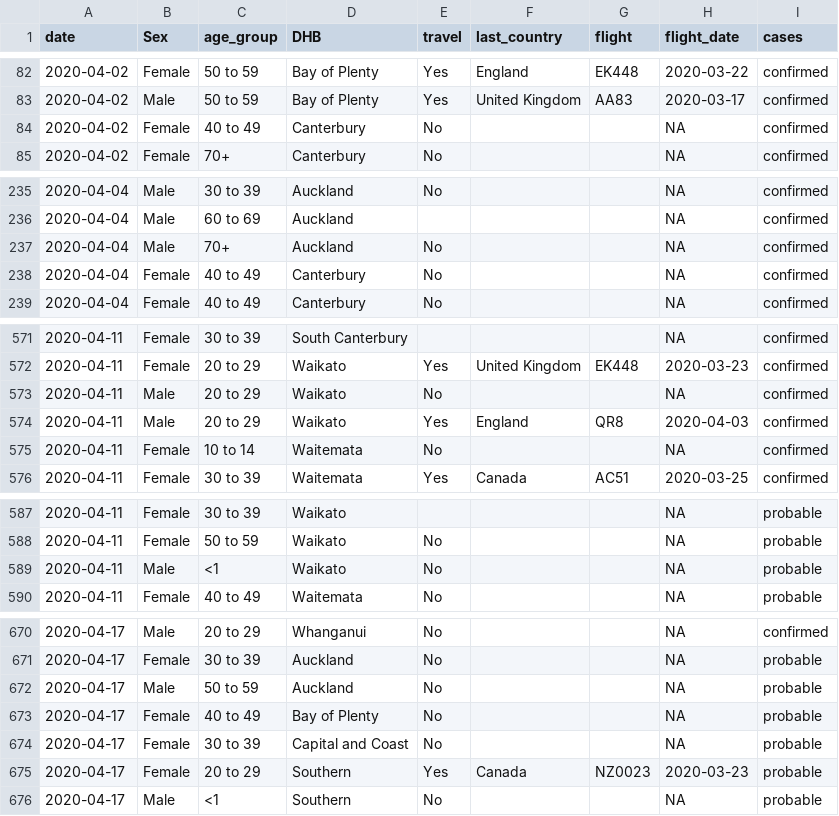
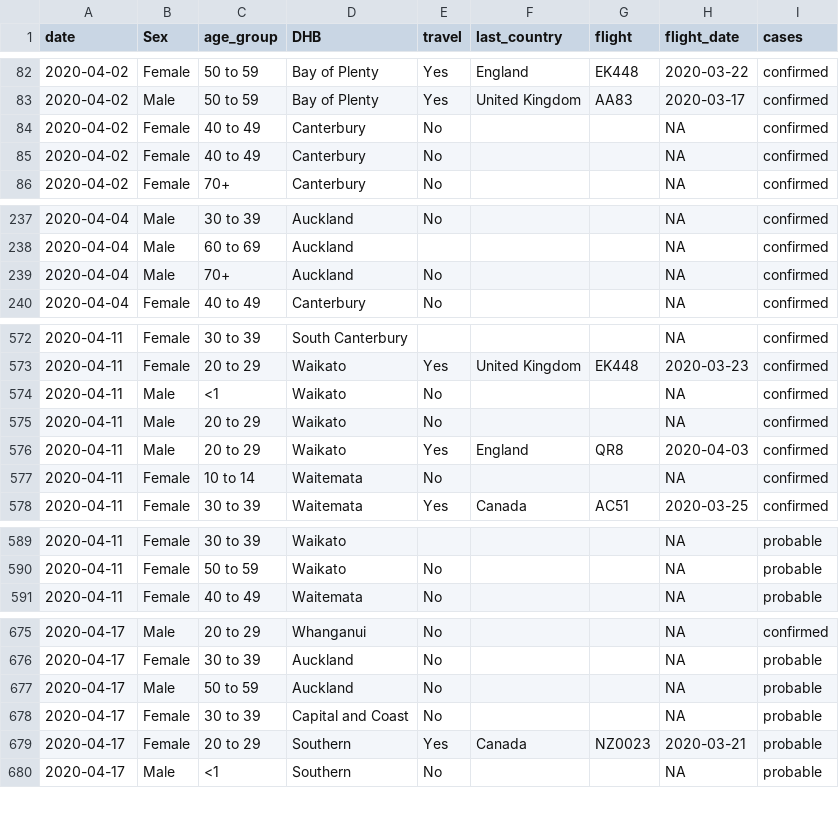
Before and after one commit to MattBixley/COVID19, a CSV file: data/nz_moh.csv, drawn as a sheet; only a part is shown, gaps mark what is left out; the diff covers the shown part only.

```diff
--- a/data/nz_moh.csv
+++ b/data/nz_moh.csv
@@ -83,2 +83,3 @@ date,Sex,age_group,DHB,travel,last_country,flight,flight_date,cases
 2020-04-02,Male,50 to 59,Bay of Plenty,Yes,United Kingdom,AA83,2020-03-17,confirmed
+2020-04-02,Female,40 to 49,Canterbury,No,,,NA,confirmed
 2020-04-02,Female,40 to 49,Canterbury,No,,,NA,confirmed
@@ -237,3 +239,2 @@ date,Sex,age_group,DHB,travel,last_country,flight,flight_date,cases
 2020-04-04,Male,70+,Auckland,No,,,NA,confirmed
-2020-04-04,Female,40 to 49,Canterbury,No,,,NA,confirmed
 2020-04-04,Female,40 to 49,Canterbury,No,,,NA,confirmed
@@ -572,2 +573,3 @@ date,Sex,age_group,DHB,travel,last_country,flight,flight_date,cases
 2020-04-11,Female,20 to 29,Waikato,Yes,United Kingdom,EK448,2020-03-23,confirmed
+2020-04-11,Male,<1,Waikato,No,,,NA,confirmed
 2020-04-11,Male,20 to 29,Waikato,No,,,NA,confirmed
@@ -588,3 +590,2 @@ date,Sex,age_group,DHB,travel,last_country,flight,flight_date,cases
 2020-04-11,Female,50 to 59,Waikato,No,,,NA,probable
-2020-04-11,Male,<1,Waikato,No,,,NA,probable
 2020-04-11,Female,40 to 49,Waitemata,No,,,NA,probable
@@ -672,5 +677,4 @@ date,Sex,age_group,DHB,travel,last_country,flight,flight_date,cases
 2020-04-17,Male,50 to 59,Auckland,No,,,NA,probable
-2020-04-17,Female,40 to 49,Bay of Plenty,No,,,NA,probable
 2020-04-17,Female,30 to 39,Capital and Coast,No,,,NA,probable
-2020-04-17,Female,20 to 29,Southern,Yes,Canada,NZ0023,2020-03-23,probable
+2020-04-17,Female,20 to 29,Southern,Yes,Canada,NZ0023,2020-03-21,probable
 2020-04-17,Male,<1,Southern,No,,,NA,probable
```
Also changed, not shown: 10 added rows, 2 removed rows and 32 edited cells elsewhere in this file, 2 other files.
